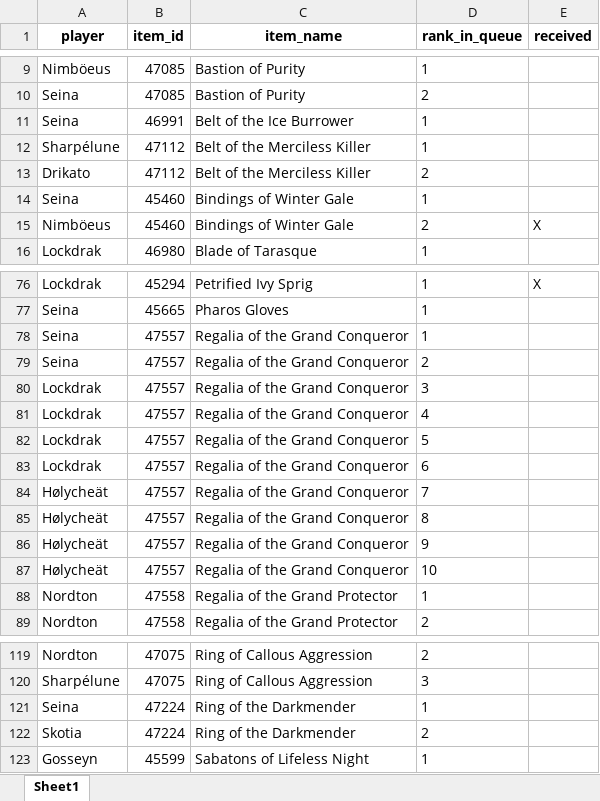
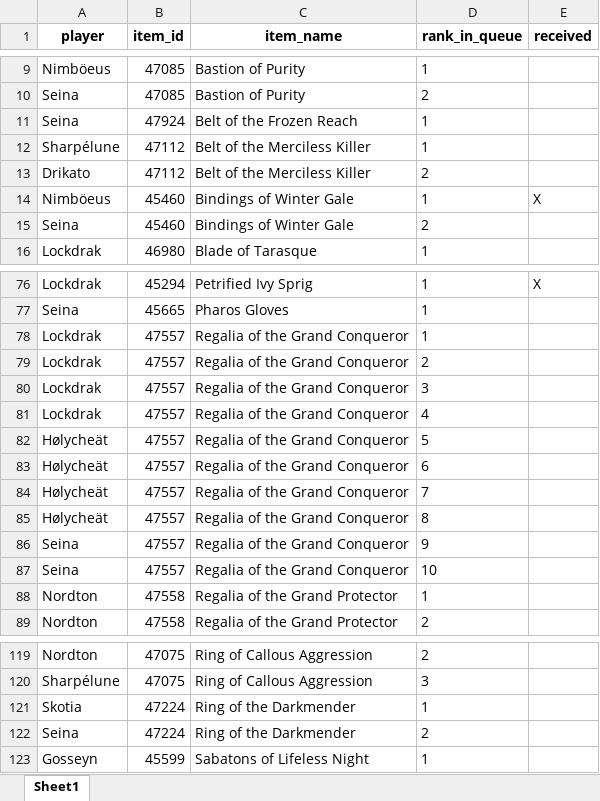
Before and after one commit to Sharptsa/Divide-BiS, an Excel workbook: data/players_priorities.xlsx, sheet Sheet1, drawn as a sheet; only a part is shown, gaps mark what is left out; values as stored, in another font and other column widths than the file's, no borders; removed rows and columns are numbered as before the commit, all else as after; the diff covers the shown part only; the diff names each change by its address in the sheet, - before the commit and + after, or states it on an @@ line.

Commit message:
update seina

```diff
--- a/data/players_priorities.xlsx (sheet Sheet1)
+++ b/data/players_priorities.xlsx (sheet Sheet1)
-B11 (item_id): 46991
+B11 (item_id): 47924
-C11 (item_name): Belt of the Ice Burrower
+C11 (item_name): Belt of the Frozen Reach
-row 14: Seina | 45460 | Bindings of Winter Gale | 1
-D14 (rank_in_queue): 2
+D14 (rank_in_queue): 1
+row 15: Seina | 45460 | Bindings of Winter Gale | 2
-A78:A79 (player): Seina
+A78:A79 (player): Lockdrak
-A82:A83 (player): Lockdrak
+A82:A83 (player): Hølycheät
-A86:A87 (player): Hølycheät
+A86:A87 (player): Seina
-A121 (player): Seina
+A121 (player): Skotia
-A122 (player): Skotia
+A122 (player): Seina
```
Also changed, not shown: 1 moved row elsewhere in this sheet, 4 other files.
